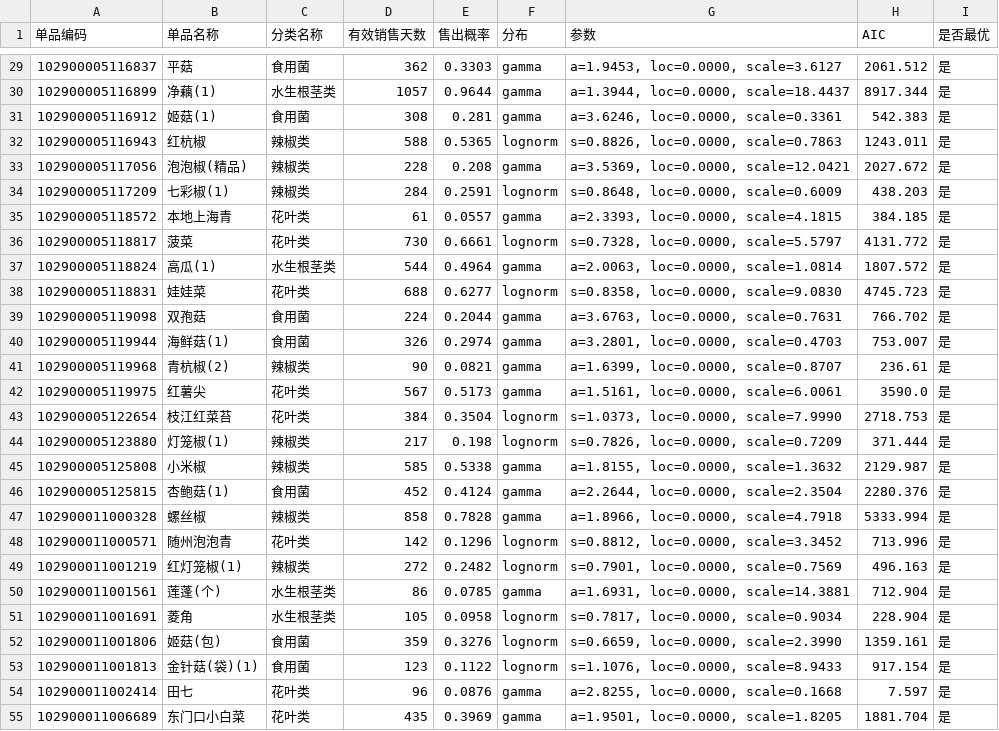
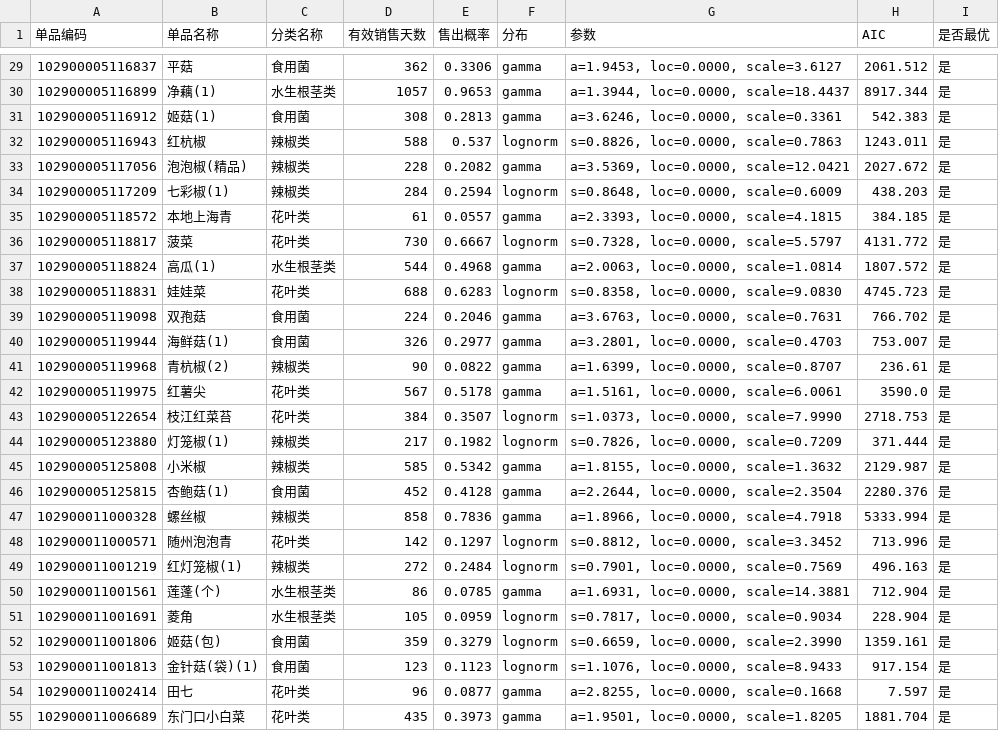
Before and after one commit to Raisetsu41/MCM, a CSV file: workspace/results/q1_dist_item.csv, drawn as a sheet; only a part is shown, gaps mark what is left out; the diff covers the shown part only.

```diff
--- a/workspace/results/q1_dist_item.csv
+++ b/workspace/results/q1_dist_item.csv
@@ -29,27 +29,27 @@
-102900005116837,平菇,食用菌,362,0.3303,gamma,"a=1.9453, loc=0.0000, scale=3.6127",2061.512,是
-102900005116899,净藕(1),水生根茎类,1057,0.9644,gamma,"a=1.3944, loc=0.0000, scale=18.4437",8917.344,是
-102900005116912,姬菇(1),食用菌,308,0.281,gamma,"a=3.6246, loc=0.0000, scale=0.3361",542.383,是
-102900005116943,红杭椒,辣椒类,588,0.5365,lognorm,"s=0.8826, loc=0.0000, scale=0.7863",1243.011,是
-102900005117056,泡泡椒(精品),辣椒类,228,0.208,gamma,"a=3.5369, loc=0.0000, scale=12.0421",2027.672,是
-102900005117209,七彩椒(1),辣椒类,284,0.2591,lognorm,"s=0.8648, loc=0.0000, scale=0.6009",438.203,是
+102900005116837,平菇,食用菌,362,0.3306,gamma,"a=1.9453, loc=0.0000, scale=3.6127",2061.512,是
+102900005116899,净藕(1),水生根茎类,1057,0.9653,gamma,"a=1.3944, loc=0.0000, scale=18.4437",8917.344,是
+102900005116912,姬菇(1),食用菌,308,0.2813,gamma,"a=3.6246, loc=0.0000, scale=0.3361",542.383,是
+102900005116943,红杭椒,辣椒类,588,0.537,lognorm,"s=0.8826, loc=0.0000, scale=0.7863",1243.011,是
+102900005117056,泡泡椒(精品),辣椒类,228,0.2082,gamma,"a=3.5369, loc=0.0000, scale=12.0421",2027.672,是
+102900005117209,七彩椒(1),辣椒类,284,0.2594,lognorm,"s=0.8648, loc=0.0000, scale=0.6009",438.203,是
 102900005118572,本地上海青,花叶类,61,0.0557,gamma,"a=2.3393, loc=0.0000, scale=4.1815",384.185,是
-102900005118817,菠菜,花叶类,730,0.6661,lognorm,"s=0.7328, loc=0.0000, scale=5.5797",4131.772,是
-102900005118824,高瓜(1),水生根茎类,544,0.4964,gamma,"a=2.0063, loc=0.0000, scale=1.0814",1807.572,是
-102900005118831,娃娃菜,花叶类,688,0.6277,lognorm,"s=0.8358, loc=0.0000, scale=9.0830",4745.723,是
-102900005119098,双孢菇,食用菌,224,0.2044,gamma,"a=3.6763, loc=0.0000, scale=0.7631",766.702,是
-102900005119944,海鲜菇(1),食用菌,326,0.2974,gamma,"a=3.2801, loc=0.0000, scale=0.4703",753.007,是
-102900005119968,青杭椒(2),辣椒类,90,0.0821,gamma,"a=1.6399, loc=0.0000, scale=0.8707",236.61,是
-102900005119975,红薯尖,花叶类,567,0.5173,gamma,"a=1.5161, loc=0.0000, scale=6.0061",3590.0,是
-102900005122654,枝江红菜苔,花叶类,384,0.3504,lognorm,"s=1.0373, loc=0.0000, scale=7.9990",2718.753,是
-102900005123880,灯笼椒(1),辣椒类,217,0.198,lognorm,"s=0.7826, loc=0.0000, scale=0.7209",371.444,是
-102900005125808,小米椒,辣椒类,585,0.5338,gamma,"a=1.8155, loc=0.0000, scale=1.3632",2129.987,是
-102900005125815,杏鲍菇(1),食用菌,452,0.4124,gamma,"a=2.2644, loc=0.0000, scale=2.3504",2280.376,是
-102900011000328,螺丝椒,辣椒类,858,0.7828,gamma,"a=1.8966, loc=0.0000, scale=4.7918",5333.994,是
-102900011000571,随州泡泡青,花叶类,142,0.1296,lognorm,"s=0.8812, loc=0.0000, scale=3.3452",713.996,是
-102900011001219,红灯笼椒(1),辣椒类,272,0.2482,lognorm,"s=0.7901, loc=0.0000, scale=0.7569",496.163,是
+102900005118817,菠菜,花叶类,730,0.6667,lognorm,"s=0.7328, loc=0.0000, scale=5.5797",4131.772,是
+102900005118824,高瓜(1),水生根茎类,544,0.4968,gamma,"a=2.0063, loc=0.0000, scale=1.0814",1807.572,是
+102900005118831,娃娃菜,花叶类,688,0.6283,lognorm,"s=0.8358, loc=0.0000, scale=9.0830",4745.723,是
+102900005119098,双孢菇,食用菌,224,0.2046,gamma,"a=3.6763, loc=0.0000, scale=0.7631",766.702,是
+102900005119944,海鲜菇(1),食用菌,326,0.2977,gamma,"a=3.2801, loc=0.0000, scale=0.4703",753.007,是
+102900005119968,青杭椒(2),辣椒类,90,0.0822,gamma,"a=1.6399, loc=0.0000, scale=0.8707",236.61,是
+102900005119975,红薯尖,花叶类,567,0.5178,gamma,"a=1.5161, loc=0.0000, scale=6.0061",3590.0,是
+102900005122654,枝江红菜苔,花叶类,384,0.3507,lognorm,"s=1.0373, loc=0.0000, scale=7.9990",2718.753,是
+102900005123880,灯笼椒(1),辣椒类,217,0.1982,lognorm,"s=0.7826, loc=0.0000, scale=0.7209",371.444,是
+102900005125808,小米椒,辣椒类,585,0.5342,gamma,"a=1.8155, loc=0.0000, scale=1.3632",2129.987,是
+102900005125815,杏鲍菇(1),食用菌,452,0.4128,gamma,"a=2.2644, loc=0.0000, scale=2.3504",2280.376,是
+102900011000328,螺丝椒,辣椒类,858,0.7836,gamma,"a=1.8966, loc=0.0000, scale=4.7918",5333.994,是
+102900011000571,随州泡泡青,花叶类,142,0.1297,lognorm,"s=0.8812, loc=0.0000, scale=3.3452",713.996,是
+102900011001219,红灯笼椒(1),辣椒类,272,0.2484,lognorm,"s=0.7901, loc=0.0000, scale=0.7569",496.163,是
 102900011001561,莲蓬(个),水生根茎类,86,0.0785,gamma,"a=1.6931, loc=0.0000, scale=14.3881",712.904,是
-102900011001691,菱角,水生根茎类,105,0.0958,lognorm,"s=0.7817, loc=0.0000, scale=0.9034",228.904,是
-102900011001806,姬菇(包),食用菌,359,0.3276,lognorm,"s=0.6659, loc=0.0000, scale=2.3990",1359.161,是
-102900011001813,金针菇(袋)(1),食用菌,123,0.1122,lognorm,"s=1.1076, loc=0.0000, scale=8.9433",917.154,是
-102900011002414,田七,花叶类,96,0.0876,gamma,"a=2.8255, loc=0.0000, scale=0.1668",7.597,是
-102900011006689,东门口小白菜,花叶类,435,0.3969,gamma,"a=1.9501, loc=0.0000, scale=1.8205",1881.704,是
+102900011001691,菱角,水生根茎类,105,0.0959,lognorm,"s=0.7817, loc=0.0000, scale=0.9034",228.904,是
+102900011001806,姬菇(包),食用菌,359,0.3279,lognorm,"s=0.6659, loc=0.0000, scale=2.3990",1359.161,是
+102900011001813,金针菇(袋)(1),食用菌,123,0.1123,lognorm,"s=1.1076, loc=0.0000, scale=8.9433",917.154,是
+102900011002414,田七,花叶类,96,0.0877,gamma,"a=2.8255, loc=0.0000, scale=0.1668",7.597,是
+102900011006689,东门口小白菜,花叶类,435,0.3973,gamma,"a=1.9501, loc=0.0000, scale=1.8205",1881.704,是
```
Also changed, not shown: 97 edited cells elsewhere in this file, 9 other files.
